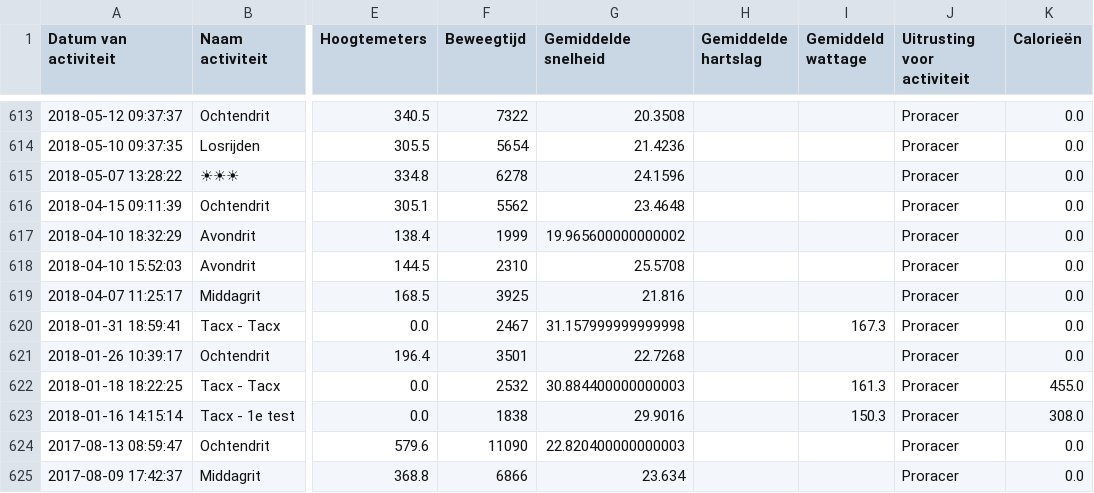
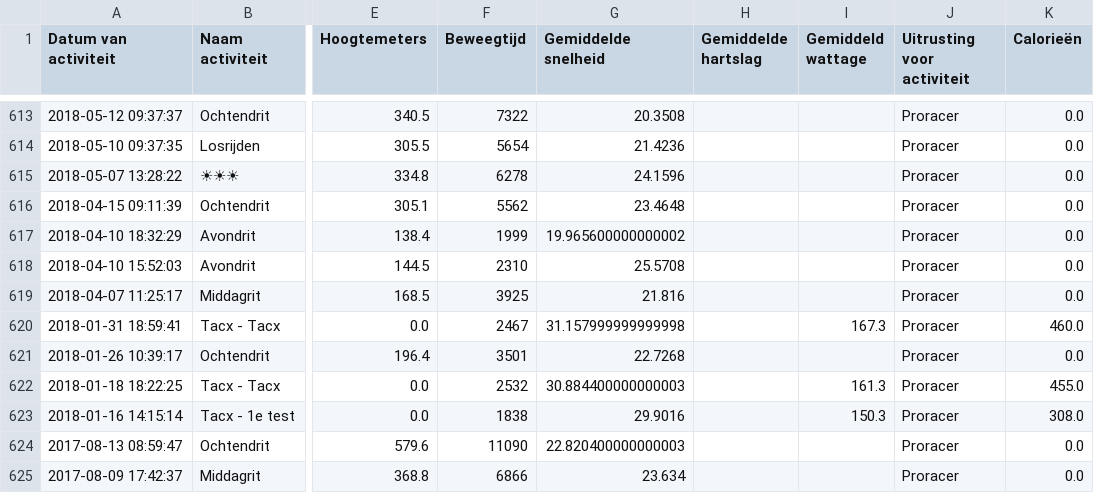
Before and after one commit to jordenric96/Sport-Dashboard, a CSV file: activities.csv, drawn as a sheet; only a part is shown, gaps mark what is left out; the diff names each change by its address in the sheet, - before the commit and + after, or states it on an @@ line.

```diff
--- a/activities.csv
+++ b/activities.csv
-K620 (Calorieën): 0.0
+K620 (Calorieën): 460.0
```
Also changed, not shown: 1 other file.
